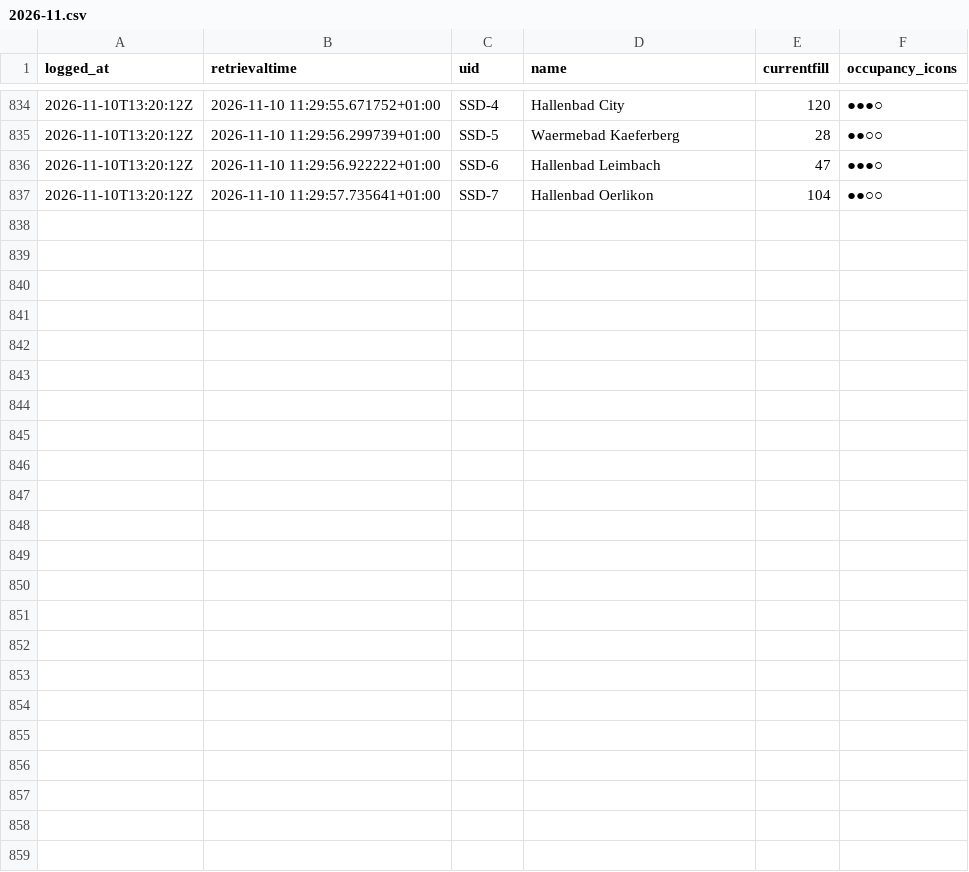
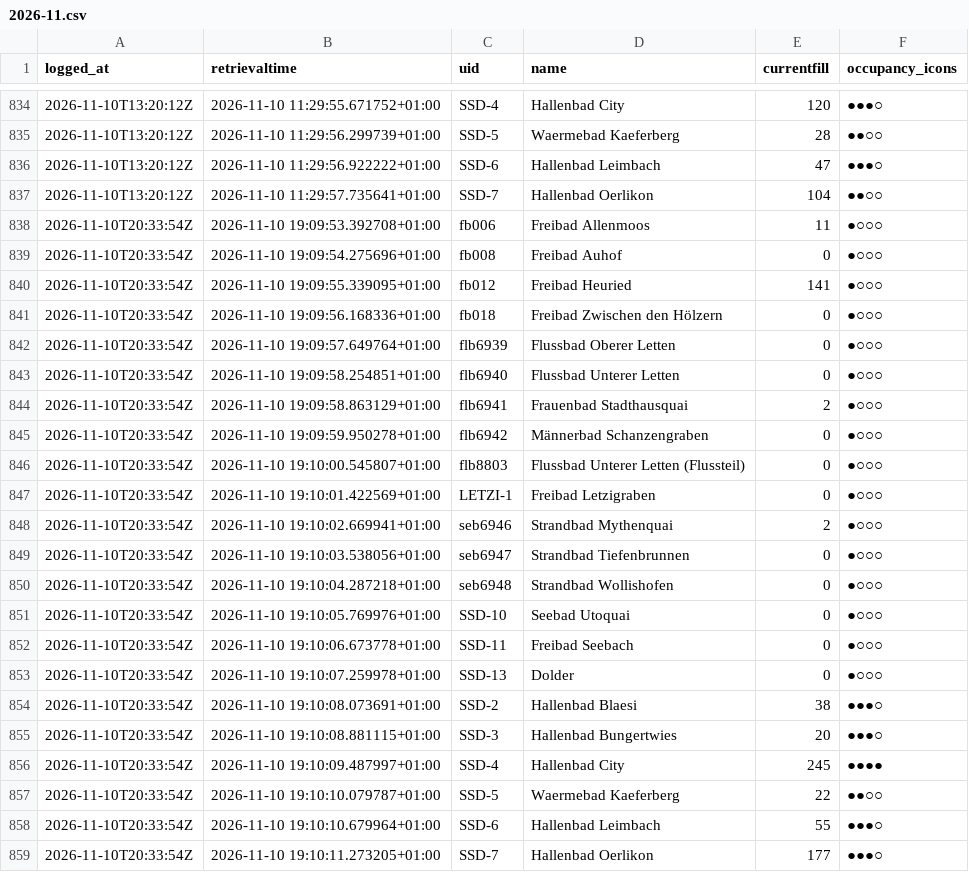
Before and after one commit to philcamps/Badilogger, a CSV file: data/2026-11.csv, drawn as a sheet; only a part is shown, gaps mark what is left out; the diff names each change by its address in the sheet, - before the commit and + after, or states it on an @@ line.

```diff
--- a/data/2026-11.csv
+++ b/data/2026-11.csv
+row 838: 2026-11-10T20:33:54Z | 2026-11-10 19:09:53.392708+01:00 | fb006 | Freibad Allenmoos | 11 | ●○○○
+row 839: 2026-11-10T20:33:54Z | 2026-11-10 19:09:54.275696+01:00 | fb008 | Freibad Auhof | 0 | ●○○○
+row 840: 2026-11-10T20:33:54Z | 2026-11-10 19:09:55.339095+01:00 | fb012 | Freibad Heuried | 141 | ●○○○
+row 841: 2026-11-10T20:33:54Z | 2026-11-10 19:09:56.168336+01:00 | fb018 | Freibad Zwischen den Hölzern | 0 | ●○○○
+row 842: 2026-11-10T20:33:54Z | 2026-11-10 19:09:57.649764+01:00 | flb6939 | Flussbad Oberer Letten | 0 | ●○○○
+row 843: 2026-11-10T20:33:54Z | 2026-11-10 19:09:58.254851+01:00 | flb6940 | Flussbad Unterer Letten | 0 | ●○○○
+row 844: 2026-11-10T20:33:54Z | 2026-11-10 19:09:58.863129+01:00 | flb6941 | Frauenbad Stadthausquai | 2 | ●○○○
+row 845: 2026-11-10T20:33:54Z | 2026-11-10 19:09:59.950278+01:00 | flb6942 | Männerbad Schanzengraben | 0 | ●○○○
+row 846: 2026-11-10T20:33:54Z | 2026-11-10 19:10:00.545807+01:00 | flb8803 | Flussbad Unterer Letten (Flussteil) | 0 | ●○○○
+row 847: 2026-11-10T20:33:54Z | 2026-11-10 19:10:01.422569+01:00 | LETZI-1 | Freibad Letzigraben | 0 | ●○○○
+row 848: 2026-11-10T20:33:54Z | 2026-11-10 19:10:02.669941+01:00 | seb6946 | Strandbad Mythenquai | 2 | ●○○○
+row 849: 2026-11-10T20:33:54Z | 2026-11-10 19:10:03.538056+01:00 | seb6947 | Strandbad Tiefenbrunnen | 0 | ●○○○
+row 850: 2026-11-10T20:33:54Z | 2026-11-10 19:10:04.287218+01:00 | seb6948 | Strandbad Wollishofen | 0 | ●○○○
+row 851: 2026-11-10T20:33:54Z | 2026-11-10 19:10:05.769976+01:00 | SSD-10 | Seebad Utoquai | 0 | ●○○○
+row 852: 2026-11-10T20:33:54Z | 2026-11-10 19:10:06.673778+01:00 | SSD-11 | Freibad Seebach | 0 | ●○○○
+row 853: 2026-11-10T20:33:54Z | 2026-11-10 19:10:07.259978+01:00 | SSD-13 | Dolder | 0 | ●○○○
+row 854: 2026-11-10T20:33:54Z | 2026-11-10 19:10:08.073691+01:00 | SSD-2 | Hallenbad Blaesi | 38 | ●●●○
+row 855: 2026-11-10T20:33:54Z | 2026-11-10 19:10:08.881115+01:00 | SSD-3 | Hallenbad Bungertwies | 20 | ●●●○
+row 856: 2026-11-10T20:33:54Z | 2026-11-10 19:10:09.487997+01:00 | SSD-4 | Hallenbad City | 245 | ●●●●
+row 857: 2026-11-10T20:33:54Z | 2026-11-10 19:10:10.079787+01:00 | SSD-5 | Waermebad Kaeferberg | 22 | ●●○○
+row 858: 2026-11-10T20:33:54Z | 2026-11-10 19:10:10.679964+01:00 | SSD-6 | Hallenbad Leimbach | 55 | ●●●○
+row 859: 2026-11-10T20:33:54Z | 2026-11-10 19:10:11.273205+01:00 | SSD-7 | Hallenbad Oerlikon | 177 | ●●●○
```
Also changed, not shown: 1 other file.
